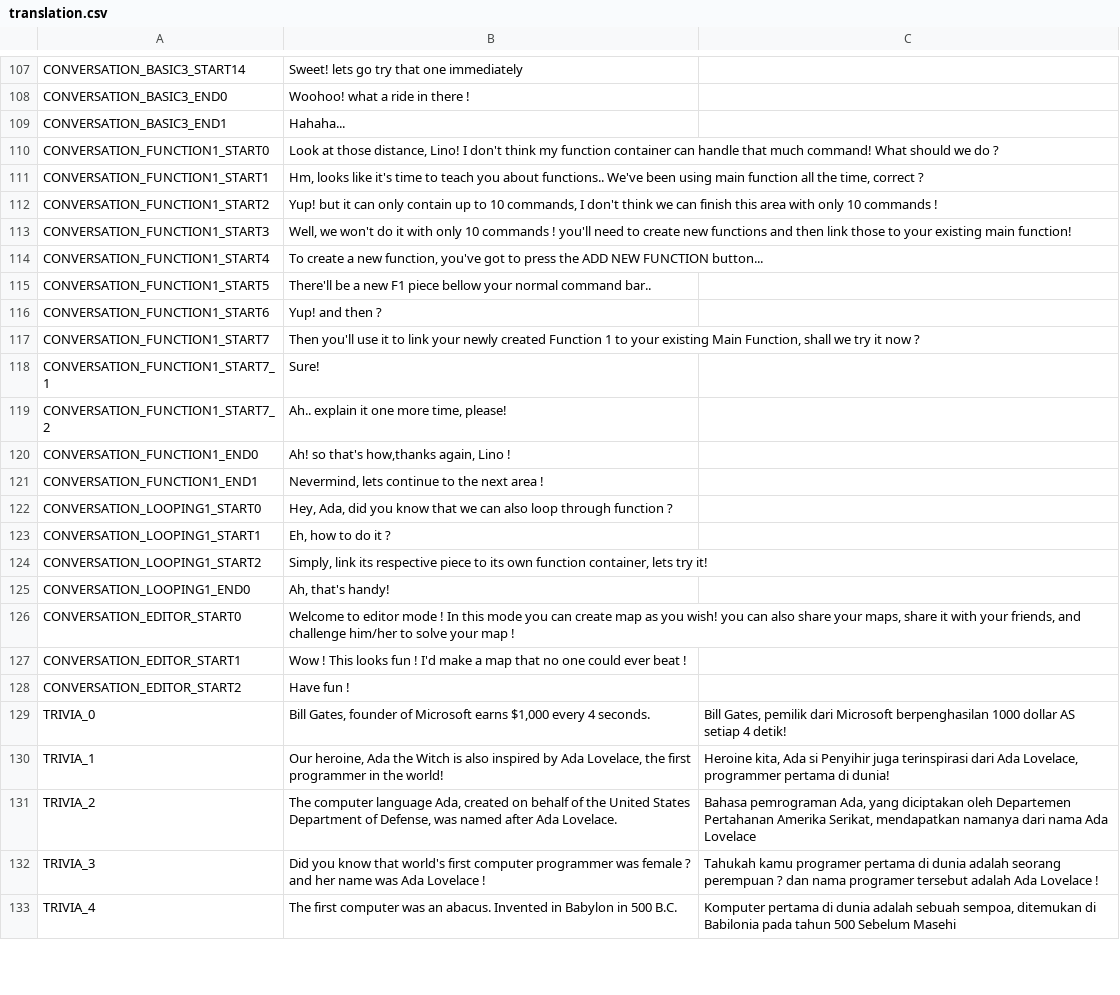
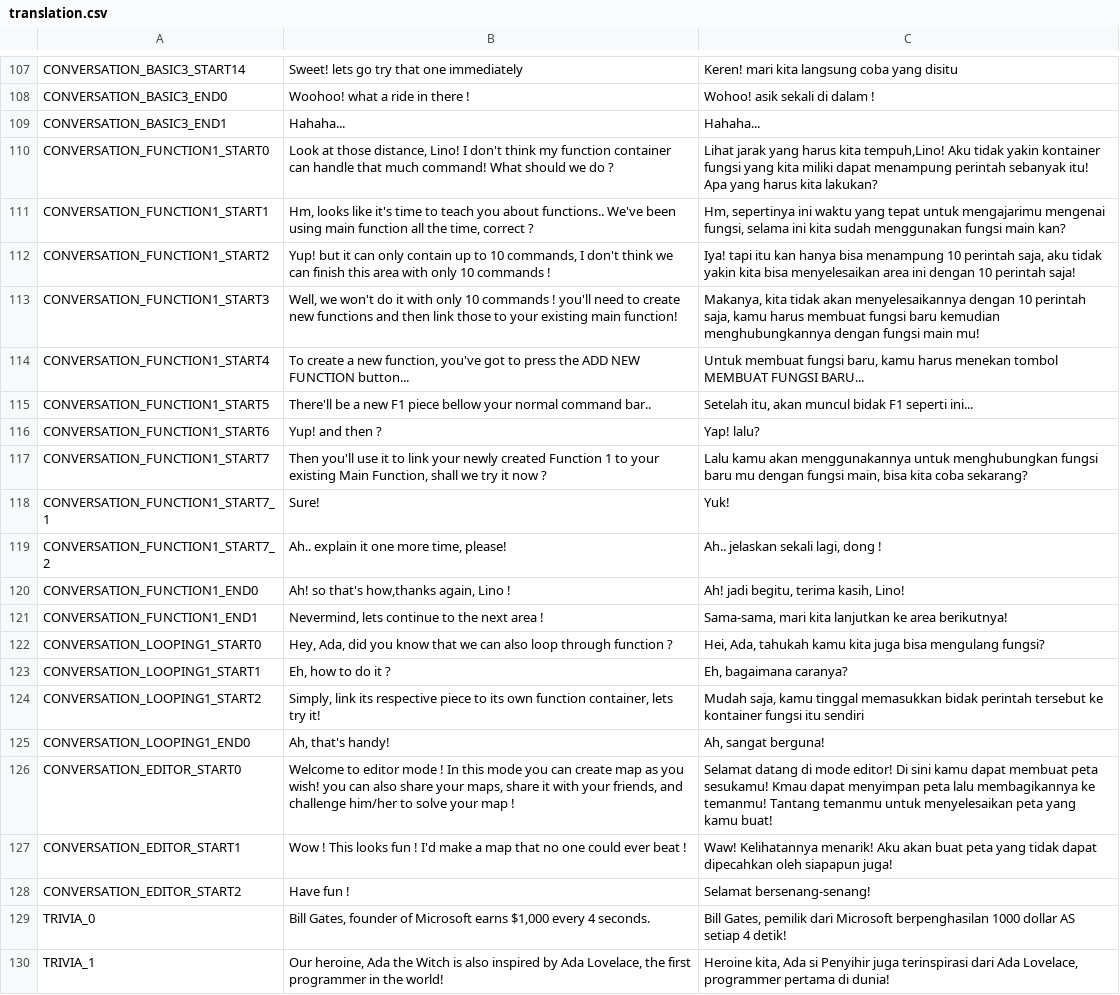
Before and after one commit to regalius/Ada, a CSV file: source/translation.csv, drawn as a sheet; only a part is shown, gaps mark what is left out; the shorter side is filled out with more unchanged rows; the diff covers the shown part only; the diff names each change by its address in the sheet, - before the commit and + after, or states it on an @@ line.

```diff
--- a/source/translation.csv
+++ b/source/translation.csv
-C107: (empty)
+C107: Keren! mari kita langsung coba yang disitu
-C108: (empty)
+C108: Wohoo! asik sekali di dalam !
-C109: (empty)
+C109: Hahaha...
-C110: (empty)
+C110: Lihat jarak yang harus kita tempuh,Lino! Aku tidak yakin kontainer fungsi yang kita miliki dapat menampung perintah sebanyak itu! Apa yang harus kita lakukan?
-C111: (empty)
+C111: Hm, sepertinya ini waktu yang tepat untuk mengajarimu mengenai fungsi, selama ini kita sudah menggunakan fungsi main kan?
-C112: (empty)
+C112: Iya! tapi itu kan hanya bisa menampung 10 perintah saja, aku tidak yakin kita bisa menyelesaikan area ini dengan 10 perintah saja!
-C113: (empty)
+C113: Makanya, kita tidak akan menyelesaikannya dengan 10 perintah saja, kamu harus membuat fungsi baru kemudian menghubungkannya dengan fungsi main mu!
-C114: (empty)
+C114: Untuk membuat fungsi baru, kamu harus menekan tombol MEMBUAT FUNGSI BARU...
-C115: (empty)
+C115: Setelah itu, akan muncul bidak F1 seperti ini...
-C116: (empty)
+C116: Yap! lalu?
-C117: (empty)
+C117: Lalu kamu akan menggunakannya untuk menghubungkan fungsi baru mu dengan fungsi main, bisa kita coba sekarang?
-C118: (empty)
+C118: Yuk!
-C119: (empty)
+C119: Ah.. jelaskan sekali lagi, dong !
-C120: (empty)
+C120: Ah! jadi begitu, terima kasih, Lino!
-C121: (empty)
+C121: Sama-sama, mari kita lanjutkan ke area berikutnya!
-C122: (empty)
+C122: Hei, Ada, tahukah kamu kita juga bisa mengulang fungsi?
-C123: (empty)
+C123: Eh, bagaimana caranya?
-C124: (empty)
+C124: Mudah saja, kamu tinggal memasukkan bidak perintah tersebut ke kontainer fungsi itu sendiri
-C125: (empty)
+C125: Ah, sangat berguna!
-C126: (empty)
+C126: Selamat datang di mode editor! Di sini kamu dapat membuat peta sesukamu! Kmau dapat menyimpan peta lalu membagikannya ke temanmu! Tantang temanmu untuk menyelesaikan peta yang kamu buat!
-C127: (empty)
+C127: Waw! Kelihatannya menarik! Aku akan buat peta yang tidak dapat dipecahkan oleh siapapun juga!
-C128: (empty)
+C128: Selamat bersenang-senang!
```
Also changed, not shown: 56 edited cells elsewhere in this file, 4 other files.
